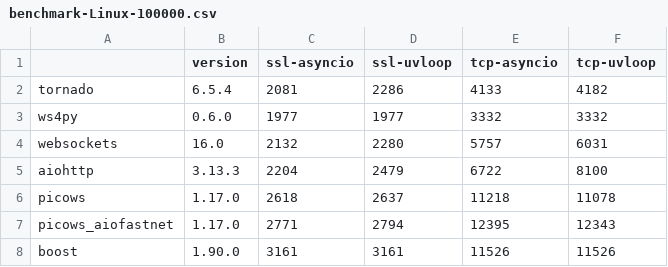
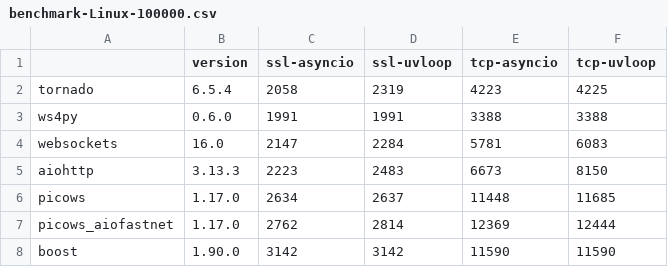
Before and after one commit to tarasko/websocket-benchmark, a CSV file: results/benchmark-Linux-100000.csv, drawn as a sheet.

```diff
--- a/results/benchmark-Linux-100000.csv
+++ b/results/benchmark-Linux-100000.csv
@@ -1,8 +1,8 @@
 ,version,ssl-asyncio,ssl-uvloop,tcp-asyncio,tcp-uvloop
-tornado,6.5.4,2081,2286,4133,4182
-ws4py,0.6.0,1977,1977,3332,3332
-websockets,16.0,2132,2280,5757,6031
-aiohttp,3.13.3,2204,2479,6722,8100
-picows,1.17.0,2618,2637,11218,11078
-picows_aiofastnet,1.17.0,2771,2794,12395,12343
-boost,1.90.0,3161,3161,11526,11526
+tornado,6.5.4,2058,2319,4223,4225
+ws4py,0.6.0,1991,1991,3388,3388
+websockets,16.0,2147,2284,5781,6083
+aiohttp,3.13.3,2223,2483,6673,8150
+picows,1.17.0,2634,2637,11448,11685
+picows_aiofastnet,1.17.0,2762,2814,12369,12444
+boost,1.90.0,3142,3142,11590,11590
```
Also changed, not shown: results/benchmark-Linux-2000000.csv, results/benchmark-Linux-256.csv, 6 other files.
